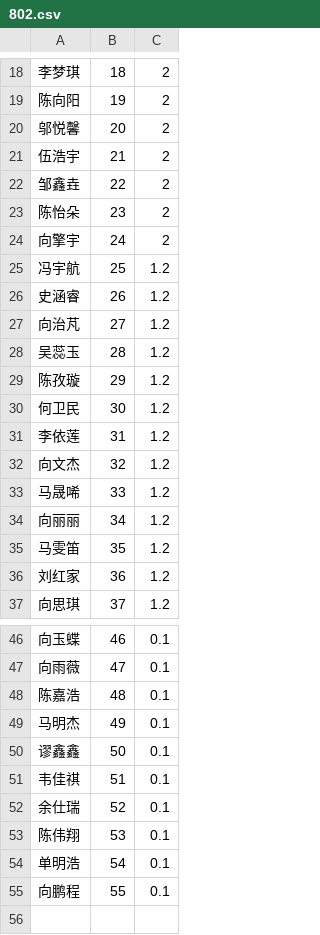
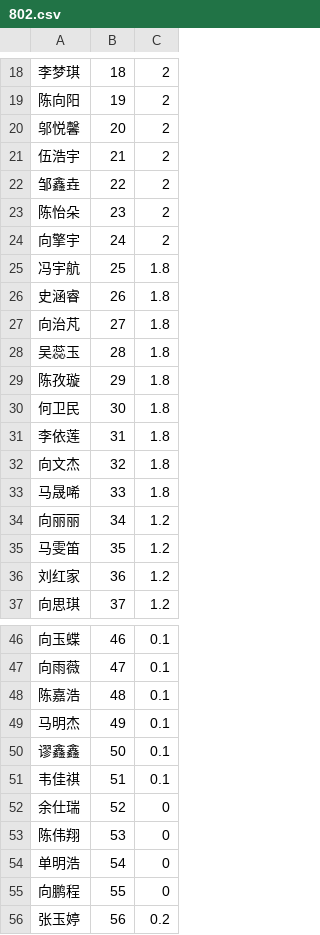
Before and after one commit to Raccoon-njuse/random-name, a CSV file: 802.csv, drawn as a sheet; only a part is shown, gaps mark what is left out.

```diff
--- a/802.csv
+++ b/802.csv
@@ -24,11 +24,11 @@
 向擎宇,24,2
-冯宇航,25,1.2
-史涵睿,26,1.2
-向治芃,27,1.2
-吴蕊玉,28,1.2
-陈孜璇,29,1.2
-何卫民,30,1.2
-李依莲,31,1.2
-向文杰,32,1.2
-马晟唏,33,1.2
+冯宇航,25,1.8
+史涵睿,26,1.8
+向治芃,27,1.8
+吴蕊玉,28,1.8
+陈孜璇,29,1.8
+何卫民,30,1.8
+李依莲,31,1.8
+向文杰,32,1.8
+马晟唏,33,1.8
 向丽丽,34,1.2
@@ -51,5 +51,6 @@
 韦佳祺,51,0.1
-余仕瑞,52,0.1
-陈伟翔,53,0.1
-单明浩,54,0.1
-向鹏程,55,0.1
+余仕瑞,52,0
+陈伟翔,53,0
+单明浩,54,0
+向鹏程,55,0
+张玉婷,56,0.2
```
Also changed, not shown: 804.csv, 10 other files.
